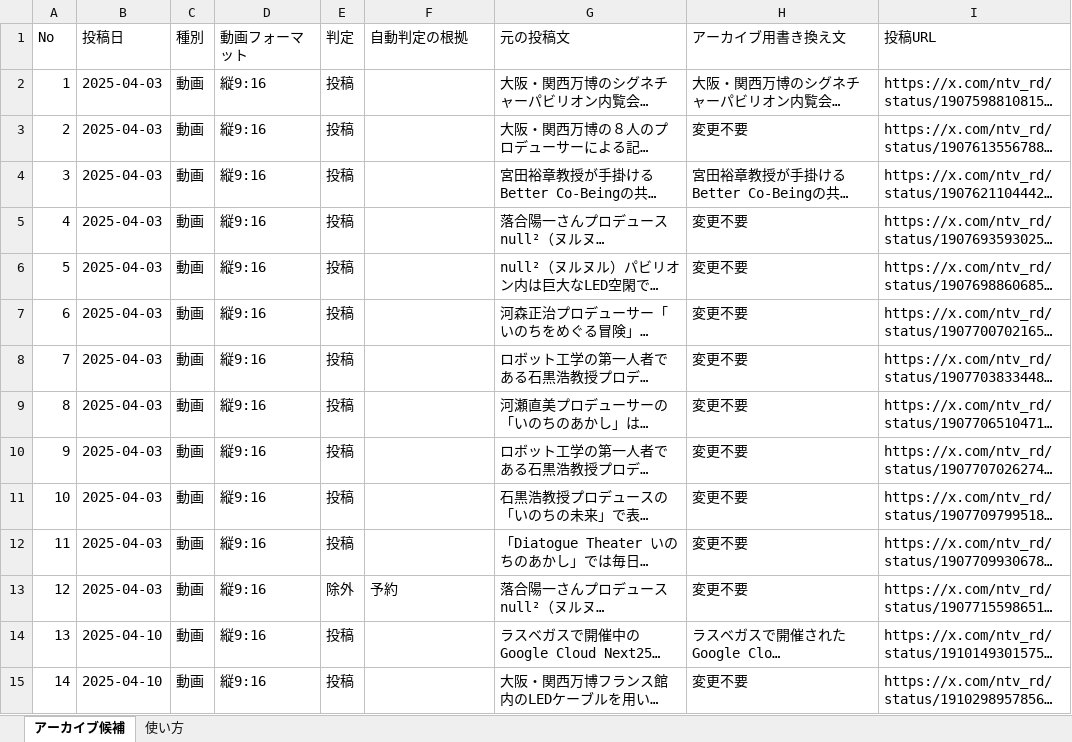
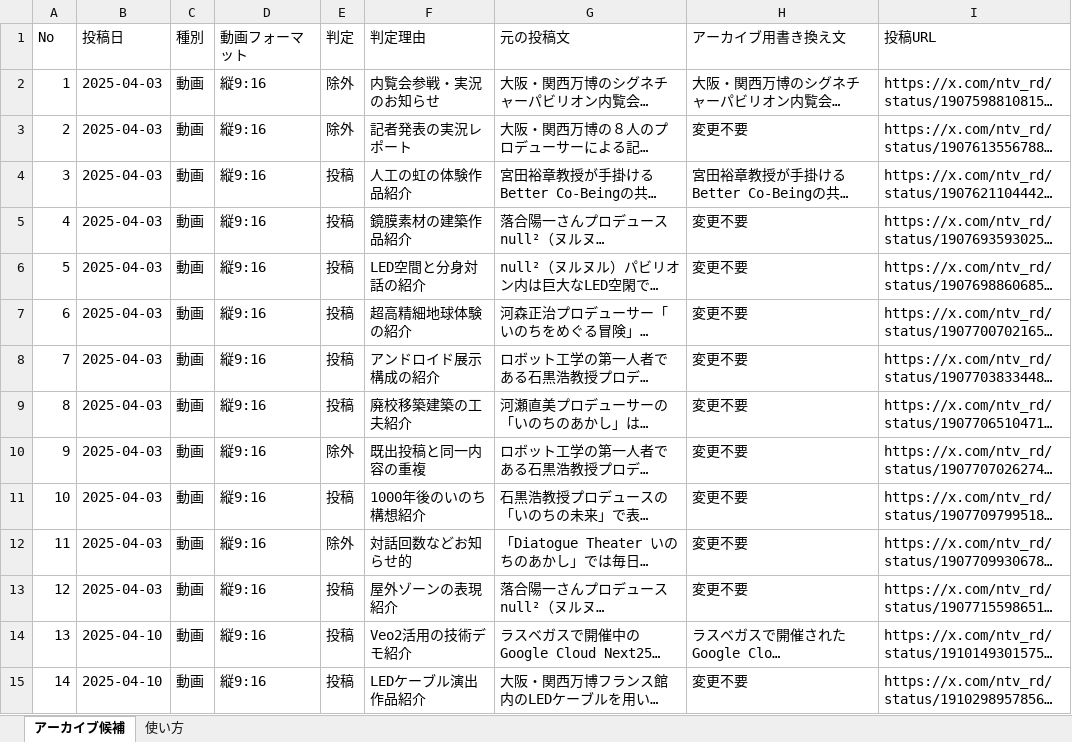
Before and after one commit to riobrick/ntv-rd-ig-sync, an Excel workbook: archive_review.xlsx, sheet アーカイブ候補, drawn as a sheet; only a part is shown; long unchanged cells end in …; values as stored, in another font and other column widths than the file's, no cell formats; the diff covers the shown part only; the diff names each change by its address in the sheet, - before the commit and + after, or states it on an @@ line.

```diff
--- a/archive_review.xlsx (sheet アーカイブ候補)
+++ b/archive_review.xlsx (sheet アーカイブ候補)
-F1: 自動判定の根拠
+F1: 判定理由
-E2:E3 (判定): 投稿
+E2:E3 (判定): 除外
-F2 (判定理由): (empty)
+F2 (判定理由): 内覧会参戦・実況のお知らせ
-F3 (判定理由): (empty)
+F3 (判定理由): 記者発表の実況レポート
-F4 (判定理由): (empty)
+F4 (判定理由): 人工の虹の体験作品紹介
-F5 (判定理由): (empty)
+F5 (判定理由): 鏡膜素材の建築作品紹介
-F6 (判定理由): (empty)
+F6 (判定理由): LED空間と分身対話の紹介
-F7 (判定理由): (empty)
+F7 (判定理由): 超高精細地球体験の紹介
-F8 (判定理由): (empty)
+F8 (判定理由): アンドロイド展示構成の紹介
-F9 (判定理由): (empty)
+F9 (判定理由): 廃校移築建築の工夫紹介
-E10 (判定): 投稿
+E10 (判定): 除外
-F10 (判定理由): (empty)
+F10 (判定理由): 既出投稿と同一内容の重複
-F11 (判定理由): (empty)
+F11 (判定理由): 1000年後のいのち構想紹介
-E12 (判定): 投稿
+E12 (判定): 除外
-F12 (判定理由): (empty)
+F12 (判定理由): 対話回数などお知らせ的
-E13 (判定): 除外
+E13 (判定): 投稿
-F13 (判定理由): 予約
+F13 (判定理由): 屋外ゾーンの表現紹介
-F14 (判定理由): (empty)
+F14 (判定理由): Veo2活用の技術デモ紹介
-F15 (判定理由): (empty)
+F15 (判定理由): LEDケーブル演出作品紹介
```
Also changed, not shown: 328 edited cells elsewhere in this sheet, sheet 使い方, cell formats, 1 other file.
